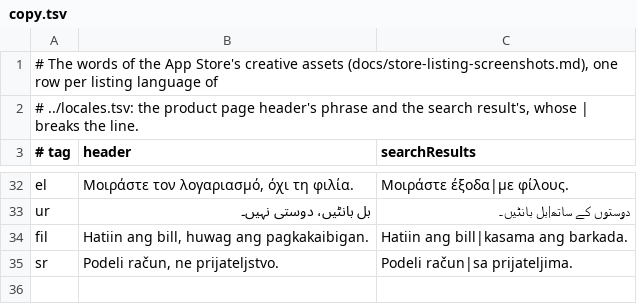
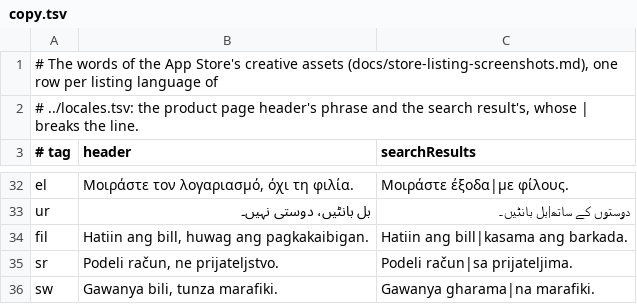
Before and after one commit to Quartel-Enterprise/blitz-split-client, a TSV file: scripts/store-screenshots/creative-assets/copy.tsv, drawn as a sheet; only a part is shown, gaps mark what is left out; the diff names each change by its address in the sheet, - before the commit and + after, or states it on an @@ line.

```diff
--- a/scripts/store-screenshots/creative-assets/copy.tsv
+++ b/scripts/store-screenshots/creative-assets/copy.tsv
+row 36: sw | Gawanya bili, tunza marafiki. | Gawanya gharama|na marafiki.
```
Also changed, not shown: scripts/store-screenshots/listing-art/copy.tsv, scripts/store-screenshots/locales.tsv, 49 other files.
